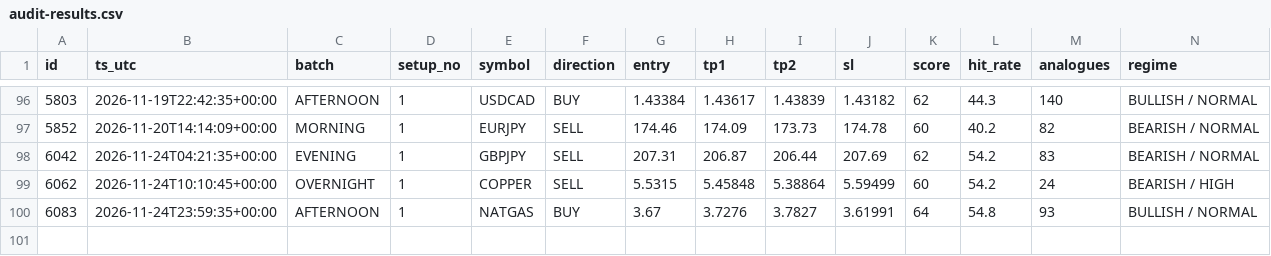
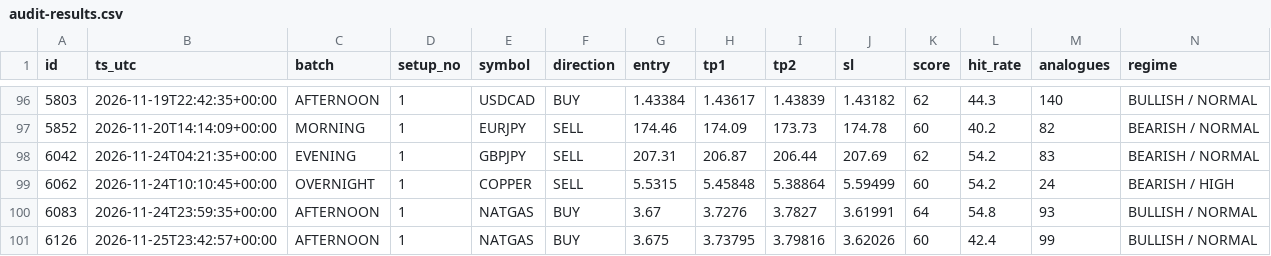
Before and after one commit to jbnikky13/signal-auditor-, a CSV file: data/audit-results.csv, drawn as a sheet; only a part is shown, gaps mark what is left out; rows hold the shown columns only; the diff names each change by its address in the sheet, - before the commit and + after, or states it on an @@ line.

```diff
--- a/data/audit-results.csv
+++ b/data/audit-results.csv
+row 101: 6126 | 2026-11-25T23:42:57+00:00 | AFTERNOON | 1 | NATGAS | BUY | 3.675 | 3.73795 | 3.79816 | 3.62026 | 60 | 42.4 | 99 | BULLISH / NORMAL
```
Also changed, not shown: 2 other files.
